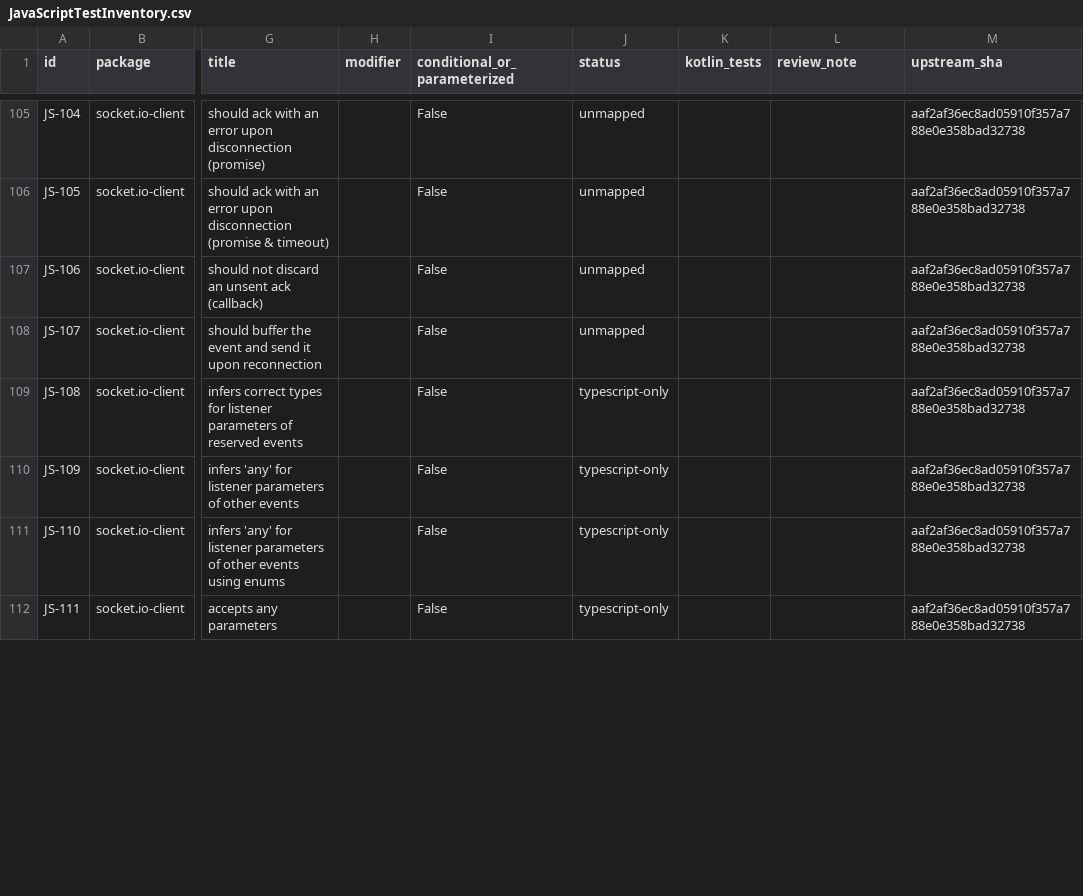
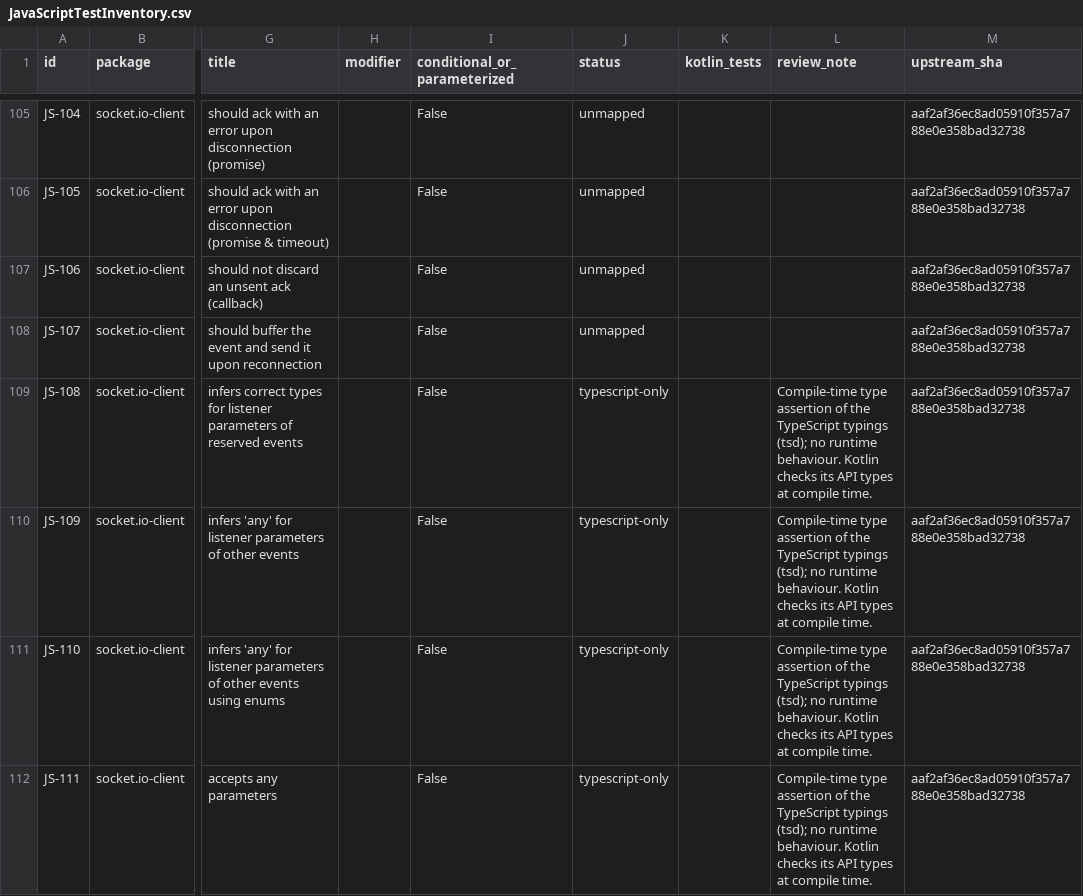
Before and after one commit to kaeferfreund/socketio-socket.io-client-kotlin, a CSV file: Documentation/JavaScriptTestInventory.csv, drawn as a sheet; only a part is shown, gaps mark what is left out; the diff covers the shown part only; the diff names each change by its address in the sheet, - before the commit and + after, or states it on an @@ line.

```diff
--- a/Documentation/JavaScriptTestInventory.csv
+++ b/Documentation/JavaScriptTestInventory.csv
-L109:L112 (review_note): (empty)
+L109:L112 (review_note): Compile-time type assertion of the TypeScript typings (tsd); no runtime behaviour. Kotlin checks its API types at compile time.
```
Also changed, not shown: 10 edited cells elsewhere in this file, 3 other files.
